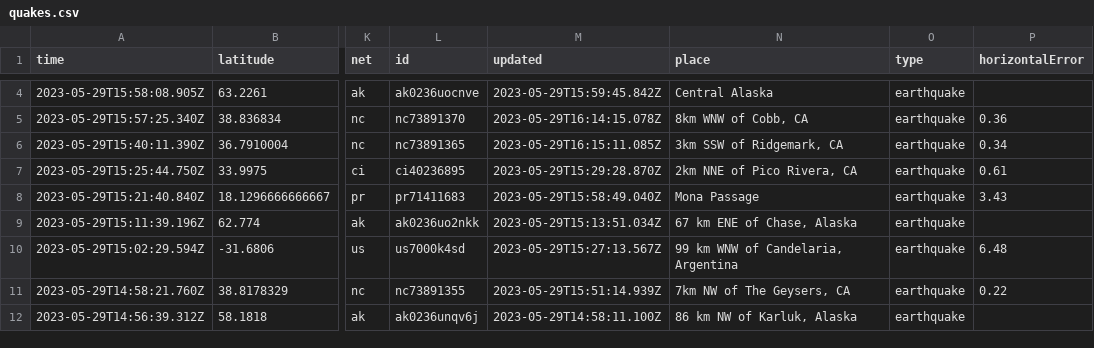
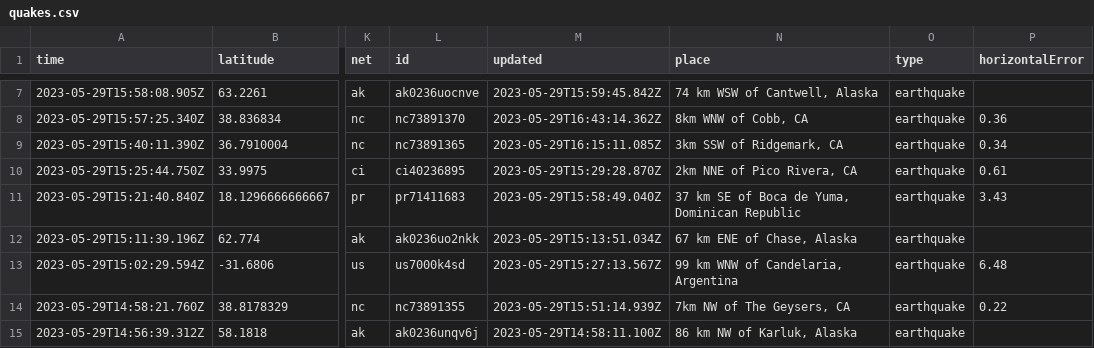
Before and after one commit to ashu-parida-hpe/sample-java-app, a CSV file: quakes.csv, drawn as a sheet; only a part is shown, gaps mark what is left out; addresses are those after the commit; the diff covers the shown part only; the diff names each change by its address in the sheet, - before the commit and + after, or states it on an @@ line.

```diff
--- a/quakes.csv
+++ b/quakes.csv
-N7 (place): Central Alaska
+N7 (place): 74 km WSW of Cantwell, Alaska
-M8 (updated): 2023-05-29T16:14:15.078Z
+M8 (updated): 2023-05-29T16:43:14.362Z
-N11 (place): Mona Passage
+N11 (place): 37 km SE of Boca de Yuma, Dominican Republic
```
Also changed, not shown: 3 added rows, 2 removed rows and 31 edited cells elsewhere in this file.
